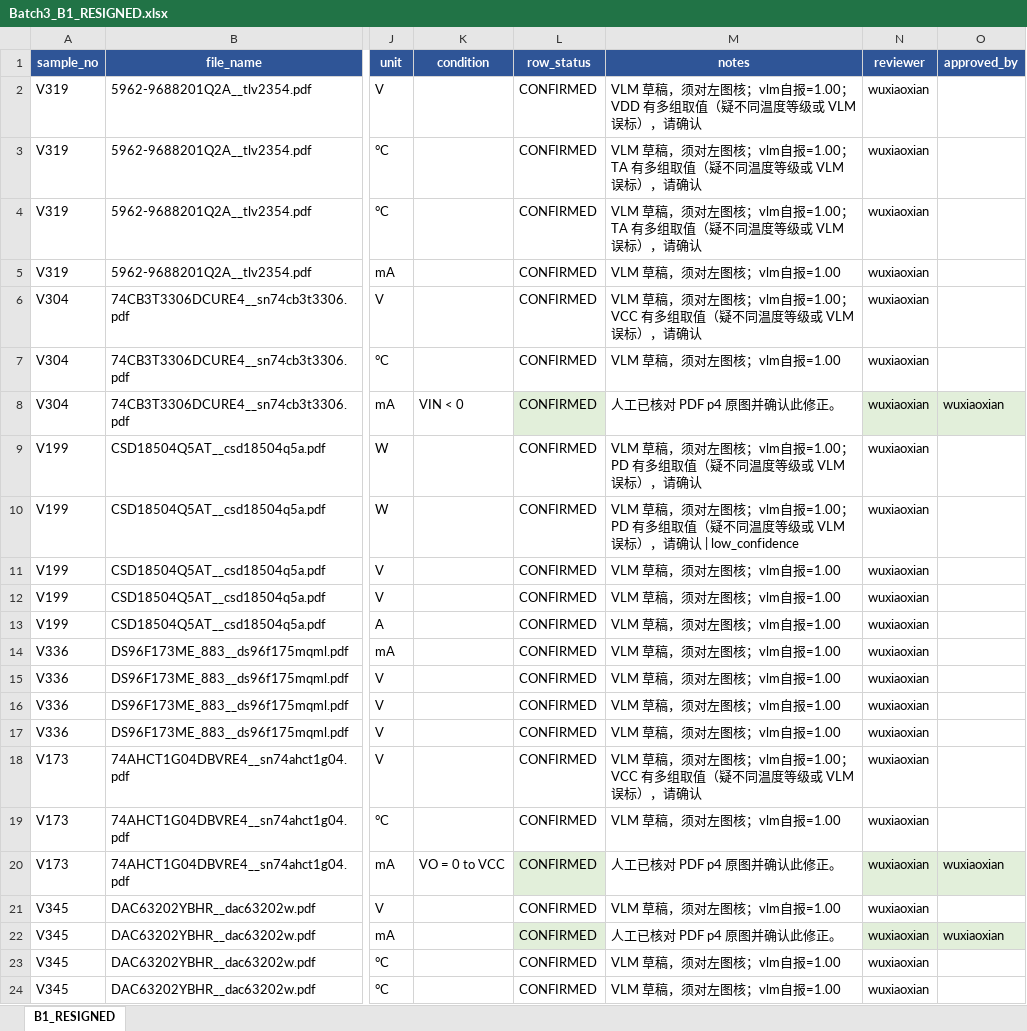
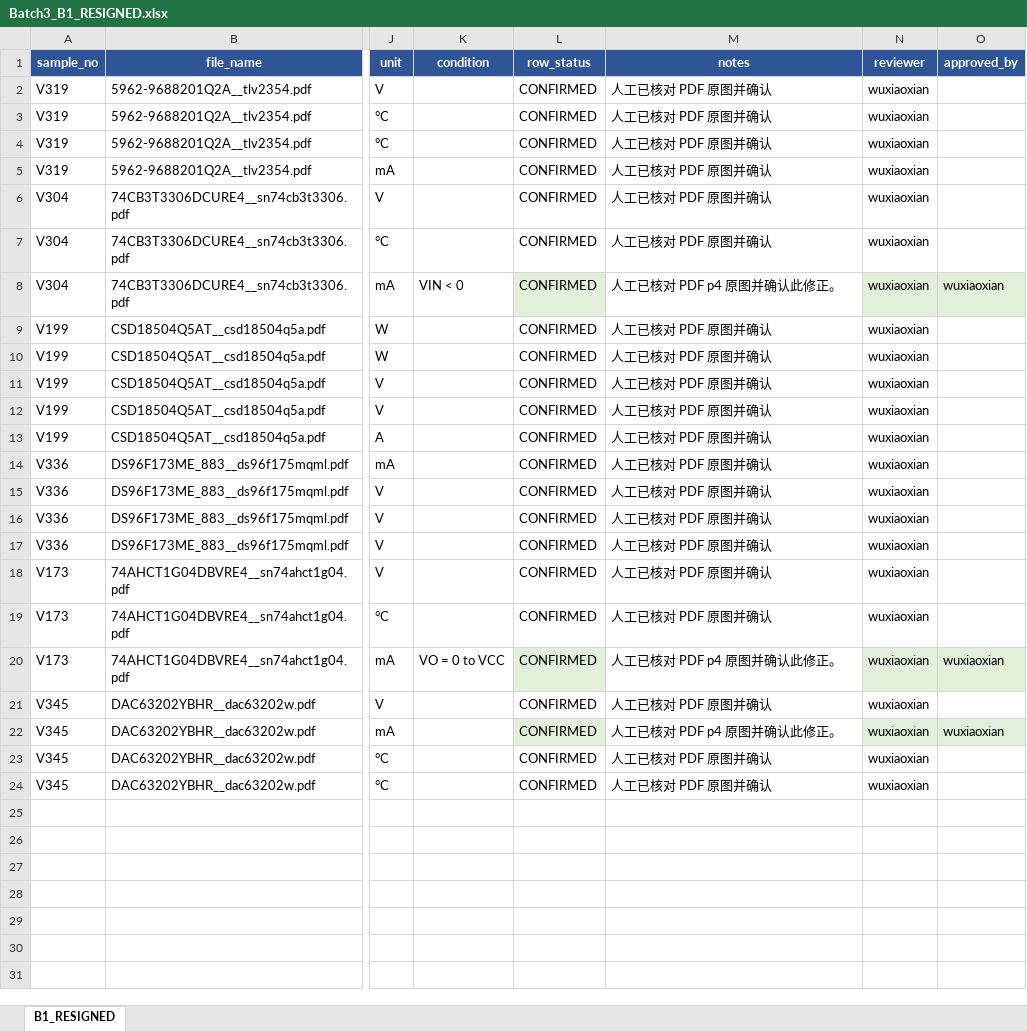
Before and after one commit to esanwu-bot/stageA-audit-v28, an Excel workbook: gate6a-plan/batch3_review/Batch3_B1_RESIGNED.xlsx, sheet B1_RESIGNED, drawn as a sheet; only a part is shown, gaps mark what is left out; values as stored, in another font and other column widths than the file's, no borders; the diff names each change by its address in the sheet, - before the commit and + after, or states it on an @@ line.

Commit message:
Batch 3 第四轮：清理 B1 过期备注、交付 B2 定稿机检、补全 prescan3 四个极端场景
B1：20 行 notes 改为「人工已核对 PDF 原图并确认」，3 行代录入语保持；除 notes 外 18 列逐格断言未变，low_confidence 残留归零，清理前 xlsx 留痕，v1.6 双模式复跑 OK=23 / ERROR=0。

B2：以 PM 签字 xlsx 为唯一真源，产出 Batch3_B2_FINAL.csv/.xlsx（30 行 × 19 列）；保留 VDDSHV5 condition=1.8V Operation（p106 原文断言）；7 行空符号按 B1 先例补裁定码并登记授权链；3 件简写 file_name 用硬链接目录挂载同一 PDF 字节，签字真源一格未改。v1.6 双模式 OK=30 / SUSPECT=0 / ERROR=0，机检报告与定稿一并打包。

生成器：新增 TITLE_LINE_RX / title_anchor_lines，表头窗口必须锚在独立标题行附近且中间无数据行；边框表头须含 PARAMETER/DESCRIPTION/SUPPLY NAME/TEST CONDITIONS 标记。回归测试 24/24、验证器自测 31/31、SKIP=0；V003 全书候选页仍为 13 页且 p101/p105/p106 保留。附累计与增量两份真实 diff。

```diff
--- a/gate6a-plan/batch3_review/Batch3_B1_RESIGNED.xlsx (sheet B1_RESIGNED)
+++ b/gate6a-plan/batch3_review/Batch3_B1_RESIGNED.xlsx (sheet B1_RESIGNED)
-M2 (notes): VLM 草稿，须对左图核；vlm自报=1.00；VDD 有多组取值（疑不同温度等级或 VLM 误标），请确认
+M2 (notes): 人工已核对 PDF 原图并确认
-M3:M4 (notes): VLM 草稿，须对左图核；vlm自报=1.00；TA 有多组取值（疑不同温度等级或 VLM 误标），请确认
+M3:M4 (notes): 人工已核对 PDF 原图并确认
-M5 (notes): VLM 草稿，须对左图核；vlm自报=1.00
+M5 (notes): 人工已核对 PDF 原图并确认
-M6 (notes): VLM 草稿，须对左图核；vlm自报=1.00；VCC 有多组取值（疑不同温度等级或 VLM 误标），请确认
+M6 (notes): 人工已核对 PDF 原图并确认
-M7 (notes): VLM 草稿，须对左图核；vlm自报=1.00
+M7 (notes): 人工已核对 PDF 原图并确认
-M9 (notes): VLM 草稿，须对左图核；vlm自报=1.00；PD 有多组取值（疑不同温度等级或 VLM 误标），请确认
+M9 (notes): 人工已核对 PDF 原图并确认
-M10 (notes): VLM 草稿，须对左图核；vlm自报=1.00；PD 有多组取值（疑不同温度等级或 VLM 误标），请确认 | low_confidence
+M10 (notes): 人工已核对 PDF 原图并确认
-M11:M17 (notes): VLM 草稿，须对左图核；vlm自报=1.00
+M11:M17 (notes): 人工已核对 PDF 原图并确认
-M18 (notes): VLM 草稿，须对左图核；vlm自报=1.00；VCC 有多组取值（疑不同温度等级或 VLM 误标），请确认
+M18 (notes): 人工已核对 PDF 原图并确认
-M19 (notes): VLM 草稿，须对左图核；vlm自报=1.00
+M19 (notes): 人工已核对 PDF 原图并确认
-M21 (notes): VLM 草稿，须对左图核；vlm自报=1.00
+M21 (notes): 人工已核对 PDF 原图并确认
-M23:M24 (notes): VLM 草稿，须对左图核；vlm自报=1.00
+M23:M24 (notes): 人工已核对 PDF 原图并确认
```
Also changed, not shown: 29 other files.
